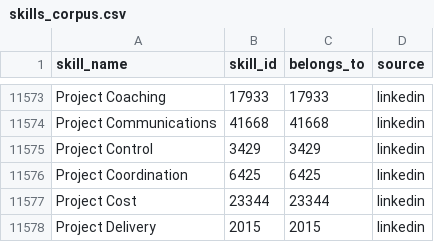
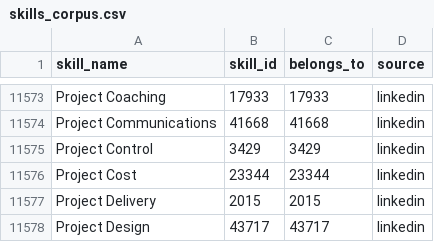
Before and after one commit to department-of-veterans-affairs/veterans-employment-center, a CSV file: db/seed/skills_corpus.csv, drawn as a sheet; only a part is shown, gaps mark what is left out; the shorter side is filled out with more unchanged rows; the diff names each change by its address in the sheet, - before the commit and + after, or states it on an @@ line.

Commit message:
Remove duplicate

```diff
--- a/db/seed/skills_corpus.csv
+++ b/db/seed/skills_corpus.csv
-row 11576: Project Coordination | 6425 | 6425 | linkedin
```
